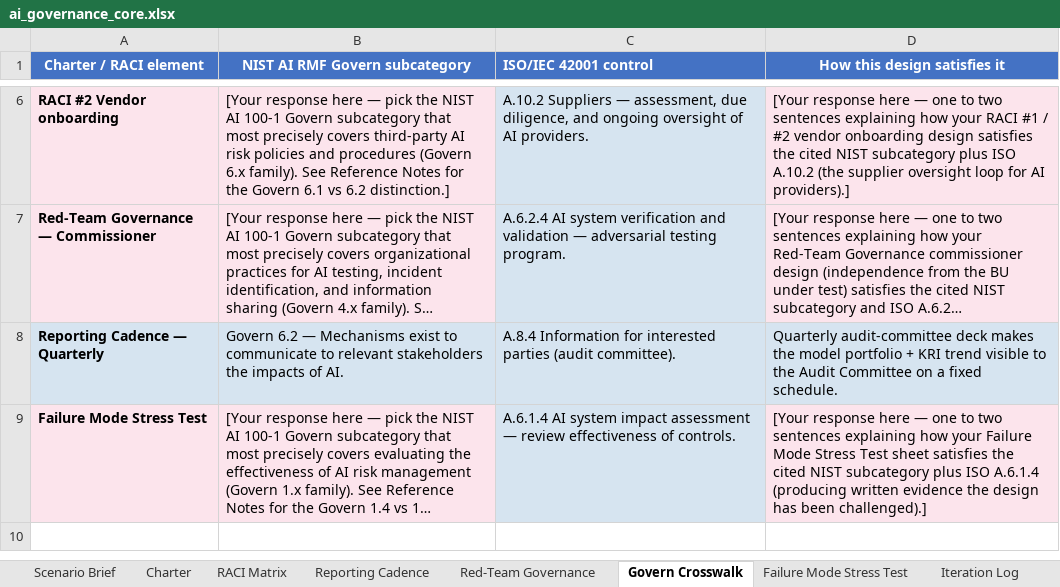
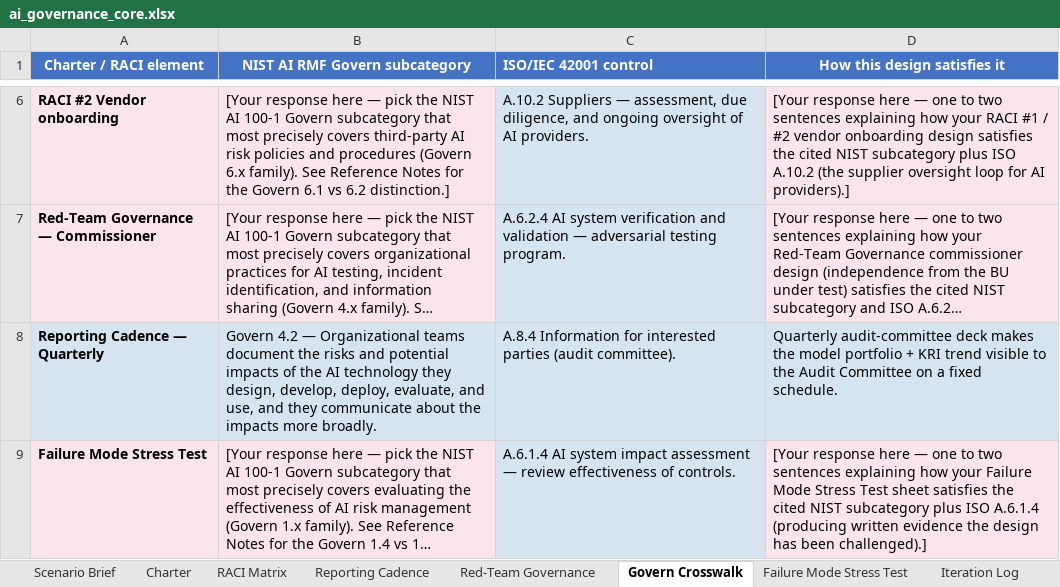
Before and after one commit to udacity/ai-sec-eng-c4-cd15150-sohbet-exercises, an Excel workbook: 12_ai-governance-operating-model/exercises/starter/ai_governance_core.xlsx, sheet Govern Crosswalk, drawn as a sheet; only a part is shown, gaps mark what is left out; long unchanged cells end in …; values as stored, in another font and other column widths than the file's, no borders; the diff names each change by its address in the sheet, - before the commit and + after, or states it on an @@ line.

Commit message:
11/12: align readme deliverables and starter data/counts with the workbooks, and anchor retention citations and nist govern mappings in the notes. readme and starter files only.

```diff
--- a/12_ai-governance-operating-model/exercises/starter/ai_governance_core.xlsx (sheet Govern Crosswalk)
+++ b/12_ai-governance-operating-model/exercises/starter/ai_governance_core.xlsx (sheet Govern Crosswalk)
-B8 (NIST AI RMF Govern subcategory): Govern 6.2 — Mechanisms exist to communicate to relevant stakeholders the impacts of AI.
+B8 (NIST AI RMF Govern subcategory): Govern 4.2 — Organizational teams document the risks and potential impacts of the AI technology they design, develop, deploy, evaluate, and use, and they communicate about the impacts more broadly.
```
Also changed, not shown: sheet Reference Notes, 11_compliance-mapping-for-ai-systems-gdpr-cpra/exercises/starter/data_retention_starter.xlsx, 3 other files.
